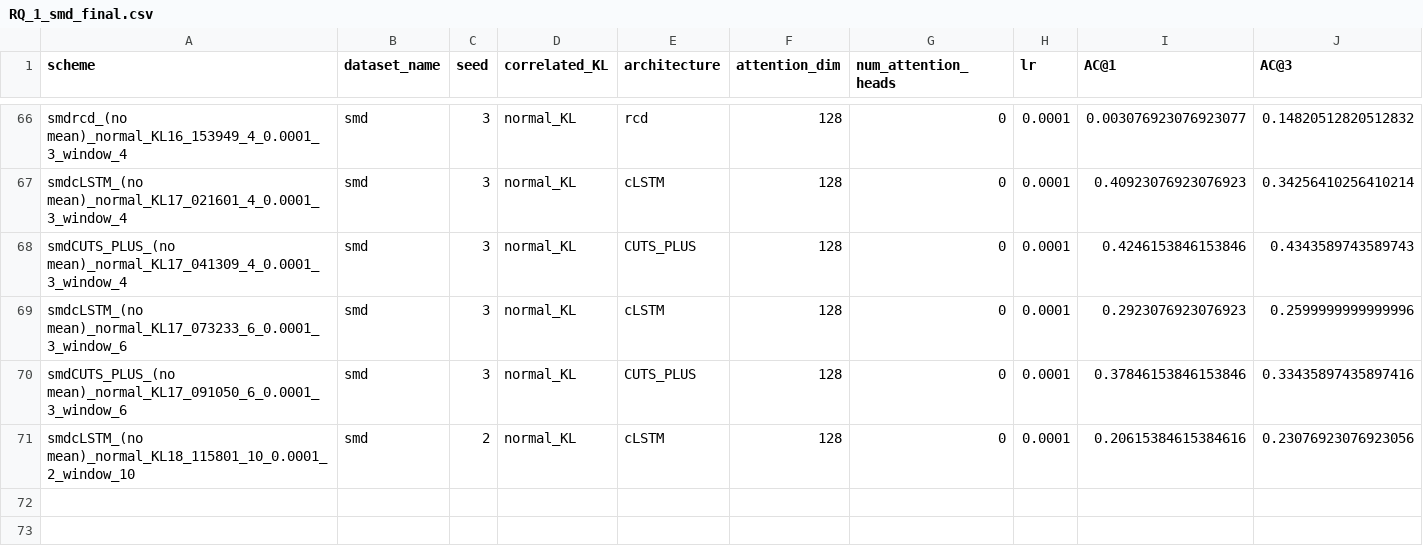
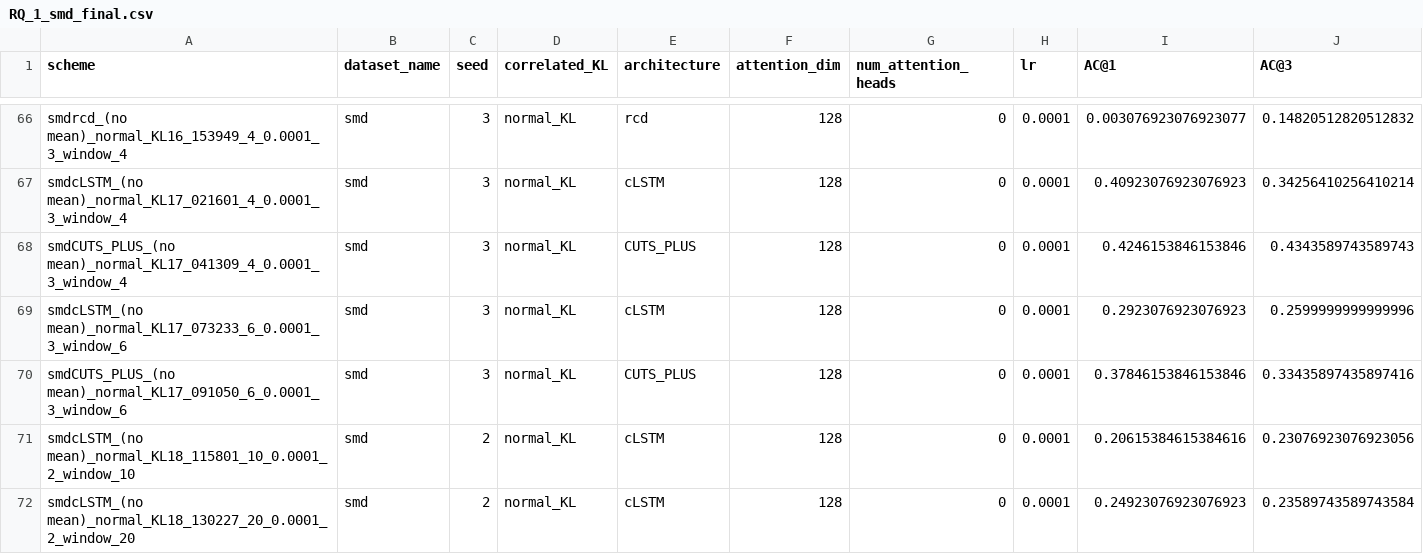
Before and after one commit to theamrzaki/RootCause-Analysis-Correlation-Attentive-Modeling, a CSV file: results_journal/RQ_1_smd_final.csv, drawn as a sheet; only a part is shown, gaps mark what is left out; rows hold the shown columns only; the diff names each change by its address in the sheet, - before the commit and + after, or states it on an @@ line.

Commit message:
(window 20 smd)

```diff
--- a/results_journal/RQ_1_smd_final.csv
+++ b/results_journal/RQ_1_smd_final.csv
+row 72: smdcLSTM_(no mean)_normal_KL18_130227_20_0.0001_2_window_20 | smd | 2 | normal_KL | cLSTM | 128 | 0 | 0.0001 | 0.24923076923076923 | 0.23589743589743584
```
